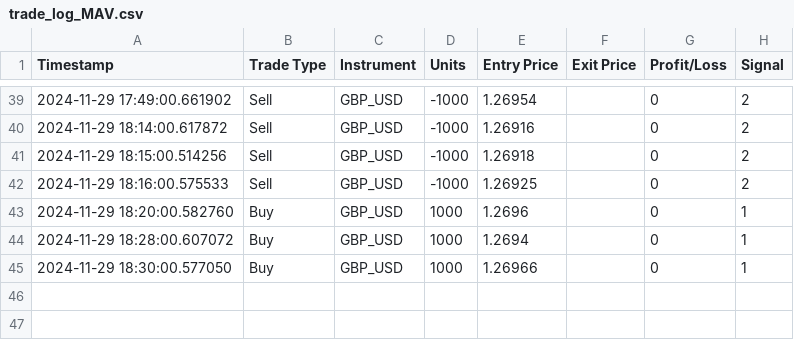
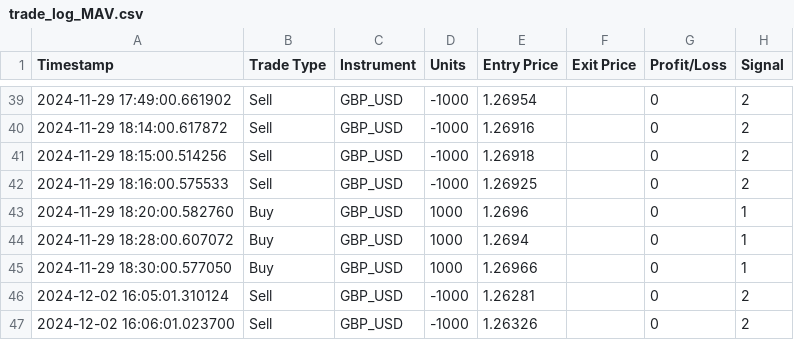
Before and after one commit to Mate0Martinez/Quantitative-asset-and-risk-management-project, a CSV file: trade_log_MAV.csv, drawn as a sheet; only a part is shown, gaps mark what is left out.

```diff
--- a/trade_log_MAV.csv
+++ b/trade_log_MAV.csv
@@ -45 +45,3 @@ Timestamp,Trade Type,Instrument,Units,Entry Price,Exit Price,Profit/Loss,Signal
 2024-11-29 18:30:00.577050,Buy,GBP_USD,1000,1.26966,,0,1
+2024-12-02 16:05:01.310124,Sell,GBP_USD,-1000,1.26281,,0,2
+2024-12-02 16:06:01.023700,Sell,GBP_USD,-1000,1.26326,,0,2
```
Also changed, not shown: 1 other file.
